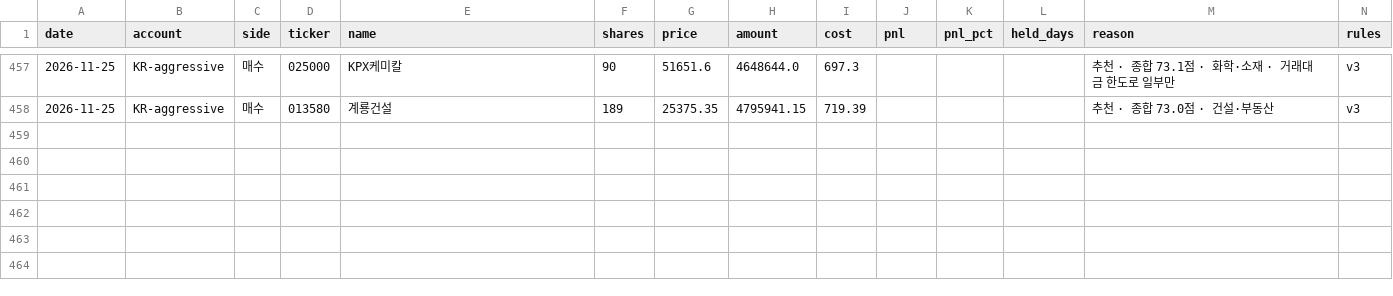
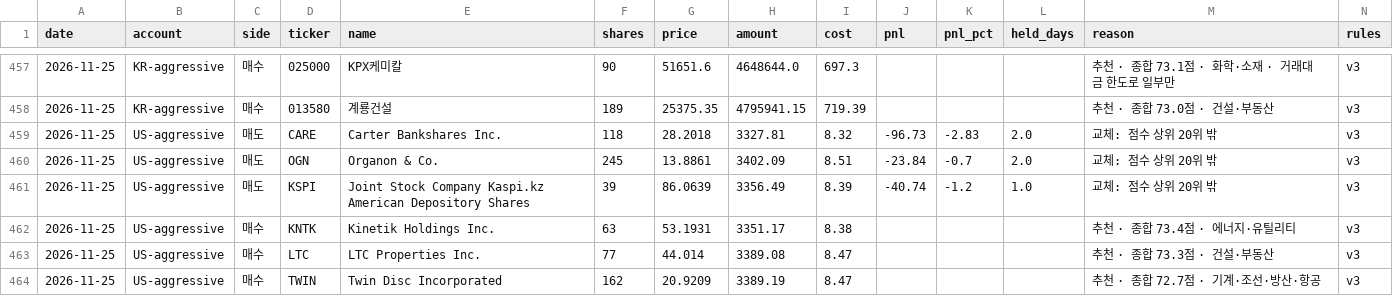
Before and after one commit to elvin2698-source/stock-analyzer, a CSV file: paper/trades.csv, drawn as a sheet; only a part is shown, gaps mark what is left out; the diff names each change by its address in the sheet, - before the commit and + after, or states it on an @@ line.

```diff
--- a/paper/trades.csv
+++ b/paper/trades.csv
+row 459: 2026-11-25 | US-aggressive | 매도 | CARE | Carter Bankshares Inc. | 118 | 28.2018 | 3327.81 | 8.32 | -96.73 | -2.83 | 2.0 | 교체: 점수 상위 20위 밖 | v3
+row 460: 2026-11-25 | US-aggressive | 매도 | OGN | Organon & Co. | 245 | 13.8861 | 3402.09 | 8.51 | -23.84 | -0.7 | 2.0 | 교체: 점수 상위 20위 밖 | v3
+row 461: 2026-11-25 | US-aggressive | 매도 | KSPI | Joint Stock Company Kaspi.kz American Depository Shares | 39 | 86.0639 | 3356.49 | 8.39 | -40.74 | -1.2 | 1.0 | 교체: 점수 상위 20위 밖 | v3
+row 462: 2026-11-25 | US-aggressive | 매수 | KNTK | Kinetik Holdings Inc. | 63 | 53.1931 | 3351.17 | 8.38 |  |  |  | 추천 · 종합 73.4점 · 에너지·유틸리티 | v3
+row 463: 2026-11-25 | US-aggressive | 매수 | LTC | LTC Properties Inc. | 77 | 44.014 | 3389.08 | 8.47 |  |  |  | 추천 · 종합 73.3점 · 건설·부동산 | v3
+row 464: 2026-11-25 | US-aggressive | 매수 | TWIN | Twin Disc Incorporated | 162 | 20.9209 | 3389.19 | 8.47 |  |  |  | 추천 · 종합 72.7점 · 기계·조선·방산·항공 | v3
```
Also changed, not shown: data/companies_kr.csv, data/companies_us.csv, 16 other files.
